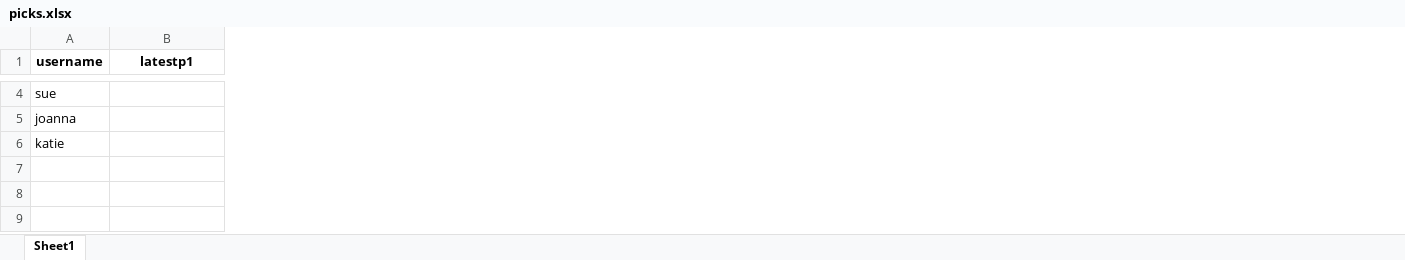
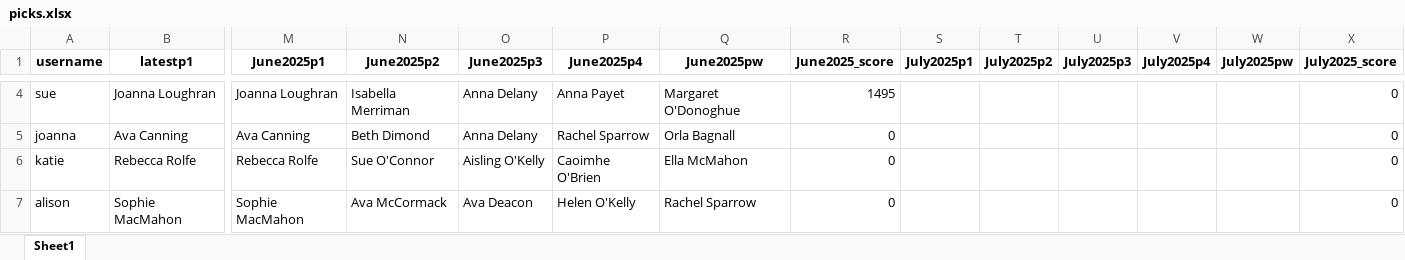
Before and after one commit to avacanning22/fantasy-cricket, an Excel workbook: picks.xlsx, sheet Sheet1, drawn as a sheet; only a part is shown, gaps mark what is left out; values as stored, in another font and other column widths than the file's, no borders; rows hold the shown columns only; the diff covers the shown part only; the diff names each change by its address in the sheet, - before the commit and + after, or states it on an @@ line.

```diff
--- a/picks.xlsx (sheet Sheet1)
+++ b/picks.xlsx (sheet Sheet1)
+column M (June2025p1), rows 4-6: Joanna Loughran | Ava Canning | Rebecca Rolfe
+column N (June2025p2), rows 4-6: Isabella Merriman | Beth Dimond | Sue O'Connor
+column O (June2025p3), rows 4-6: Anna Delany | Anna Delany | Aisling O'Kelly
+column P (June2025p4), rows 4-6: Anna Payet | Rachel Sparrow | Caoimhe O'Brien
+column Q (June2025pw), rows 4-6: Margaret O'Donoghue | Orla Bagnall | Ella McMahon
+column R (June2025_score), rows 4-6: 1495 | 0 | 0
+column S (July2025p1), empty
+column T (July2025p2), empty
+column U (July2025p3), empty
+column V (July2025p4), empty
+column W (July2025pw), empty
+column X (July2025_score), rows 4-6: all 0
-B4 (latestp1): (empty)
+B4 (latestp1): Joanna Loughran
-B5 (latestp1): (empty)
+B5 (latestp1): Ava Canning
-B6 (latestp1): (empty)
+B6 (latestp1): Rebecca Rolfe
+row 7: alison | Sophie MacMahon | Sophie MacMahon | Ava McCormack | Ava Deacon | Helen O'Kelly | Rachel Sparrow | 0 |  |  |  |  |  | 0
```
Also changed, not shown: 1 added row and 51 edited cells elsewhere in this sheet, players.xlsx, users.xlsx, 10 other files.
